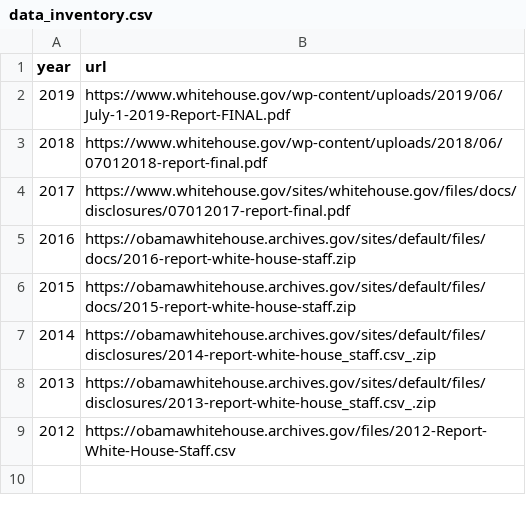
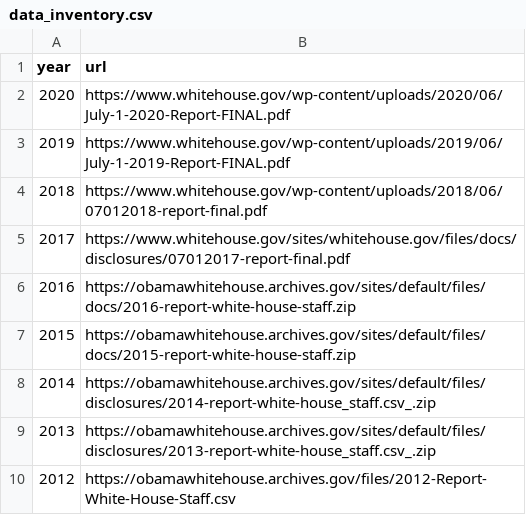
Before and after one commit to storydrivendatasets-pre-2022-archive/white_house_salaries, a CSV file: data_inventory.csv, drawn as a sheet; the diff names each change by its address in the sheet, - before the commit and + after, or states it on an @@ line.

```diff
--- a/data_inventory.csv
+++ b/data_inventory.csv
+row 2: 2020 | https://www.whitehouse.gov/wp-content/uploads/2020/06/July-1-2020-Report-FINAL.pdf
```
Also changed, not shown: 4 other files.
